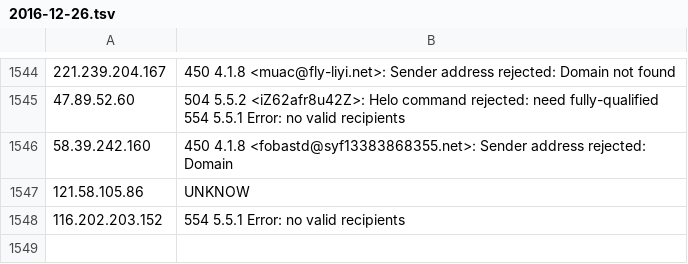
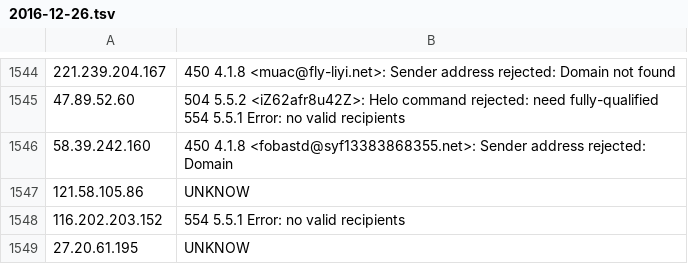
Before and after one commit to p9s/spam_ip_address_list, a TSV file: 2016-12-26.tsv, drawn as a sheet; only a part is shown, gaps mark what is left out; the diff names each change by its address in the sheet, - before the commit and + after, or states it on an @@ line.

```diff
--- a/2016-12-26.tsv
+++ b/2016-12-26.tsv
+row 1549: 27.20.61.195 | UNKNOW
```
Also changed, not shown: 1 other file.
